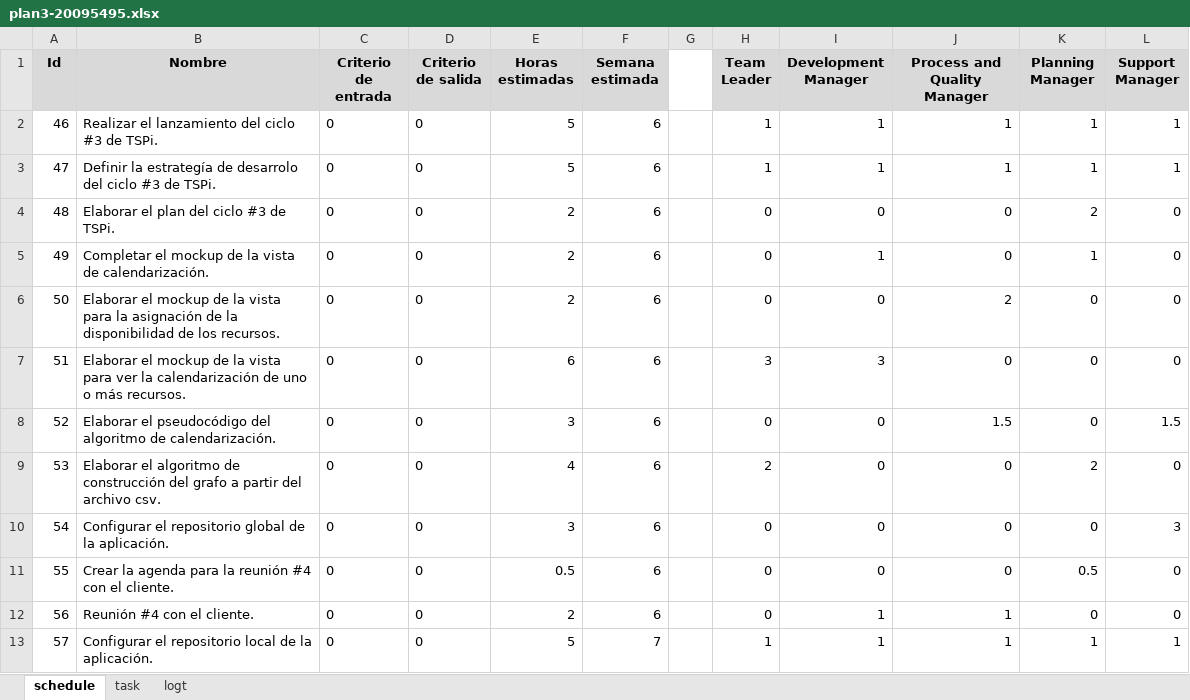
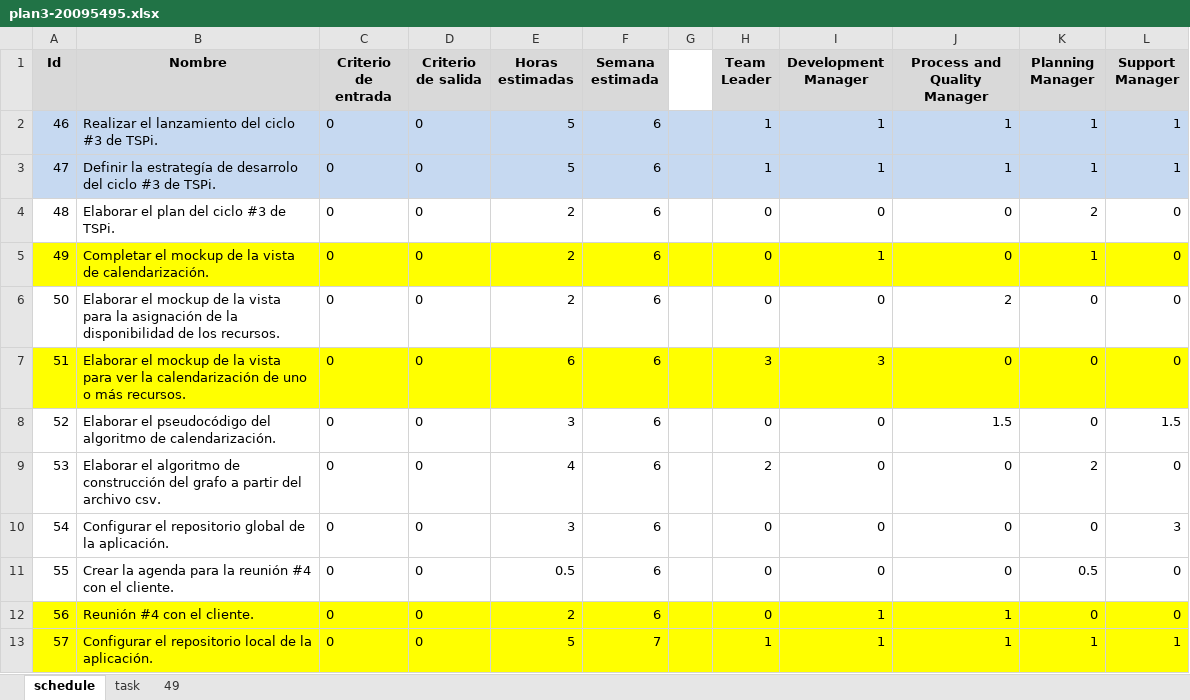
Before and after one commit to jw92/PPR, an Excel workbook: tspi/ciclo-3/plan3-20095495.xlsx, sheet schedule, drawn as a sheet; values as stored, in another font and other column widths than the file's, no borders; the diff names each change by its address in the sheet, - before the commit and + after, or states it on an @@ line.

Commit message:
Actualizando log
Lo que hice el 30 oct y el 31 oct

```diff
--- a/tspi/ciclo-3/plan3-20095495.xlsx (sheet schedule)
+++ b/tspi/ciclo-3/plan3-20095495.xlsx (sheet schedule)
-sheet tab: logt
+sheet tab: 49
-A2:L3 fill: none
+A2:L3 fill: #C6D9F1
-A5:L5 fill: none
+A5:L5 fill: #FFFF00
-A7:L7 fill: none
+A7:L7 fill: #FFFF00
-A12:L13 fill: none
+A12:L13 fill: #FFFF00
```
Also changed, not shown: sheet 49, sheet task.
